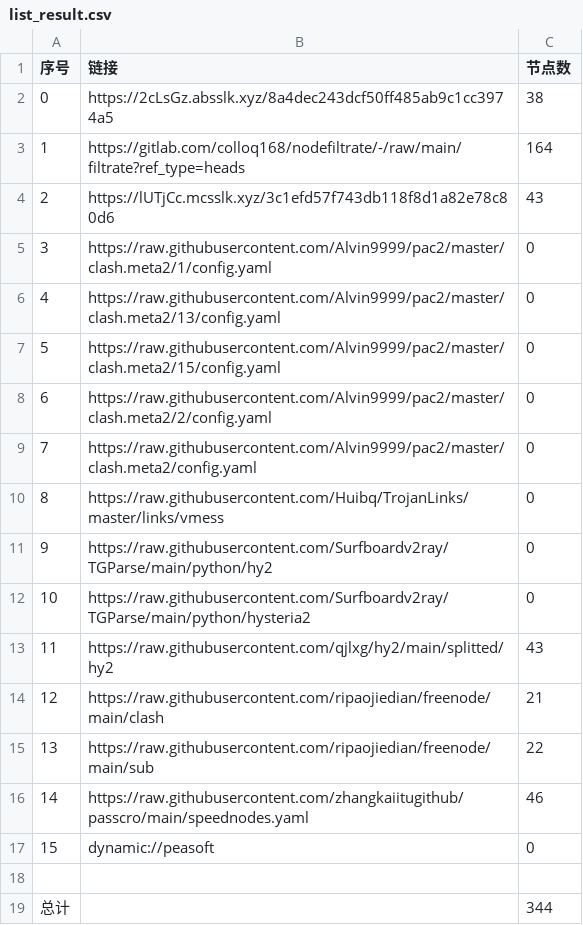
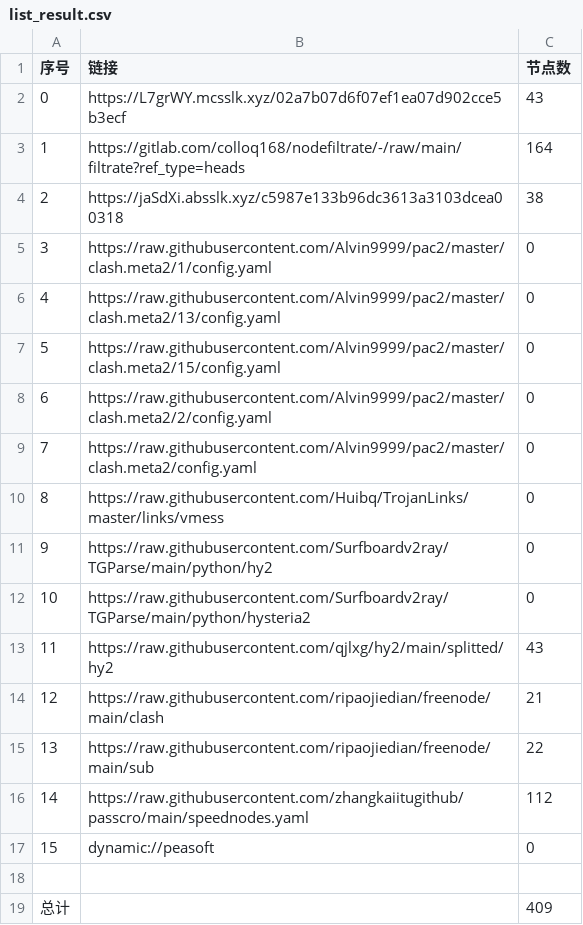
Before and after one commit to dreamMilk/AutoMergePublicNodes, a CSV file: list_result.csv, drawn as a sheet.

```diff
--- a/list_result.csv
+++ b/list_result.csv
@@ -1,5 +1,5 @@
 序号,链接,节点数
-0,https://2cLsGz.absslk.xyz/8a4dec243dcf50ff485ab9c1cc3974a5,38
+0,https://L7grWY.mcsslk.xyz/02a7b07d6f07ef1ea07d902cce5b3ecf,43
 1,https://gitlab.com/colloq168/nodefiltrate/-/raw/main/filtrate?ref_type=heads,164
-2,https://lUTjCc.mcsslk.xyz/3c1efd57f743db118f8d1a82e78c80d6,43
+2,https://jaSdXi.absslk.xyz/c5987e133b96dc3613a3103dcea00318,38
 3,https://raw.githubusercontent.com/Alvin9999/pac2/master/clash.meta2/1/config.yaml,0
@@ -15,5 +15,5 @@
 13,https://raw.githubusercontent.com/ripaojiedian/freenode/main/sub,22
-14,https://raw.githubusercontent.com/zhangkaiitugithub/passcro/main/speednodes.yaml,46
+14,https://raw.githubusercontent.com/zhangkaiitugithub/passcro/main/speednodes.yaml,112
 15,dynamic://peasoft,0
 
-总计,,344
+总计,,409
```
Also changed, not shown: 31 other files.
